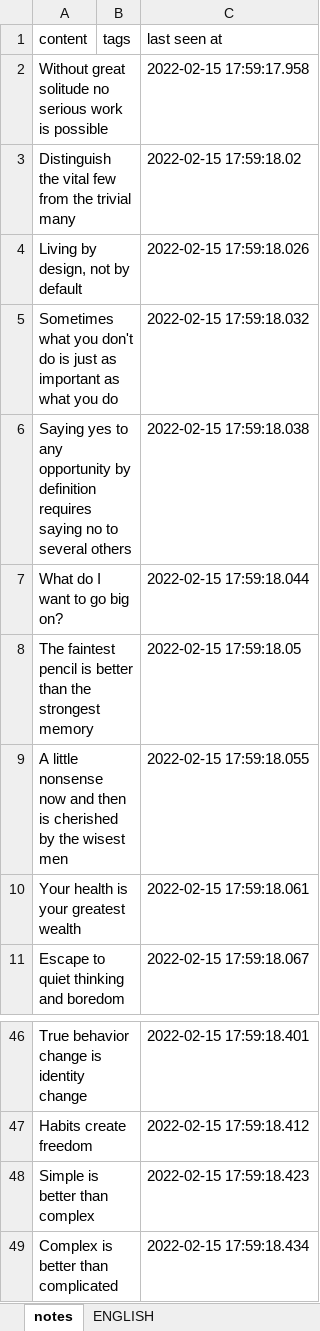
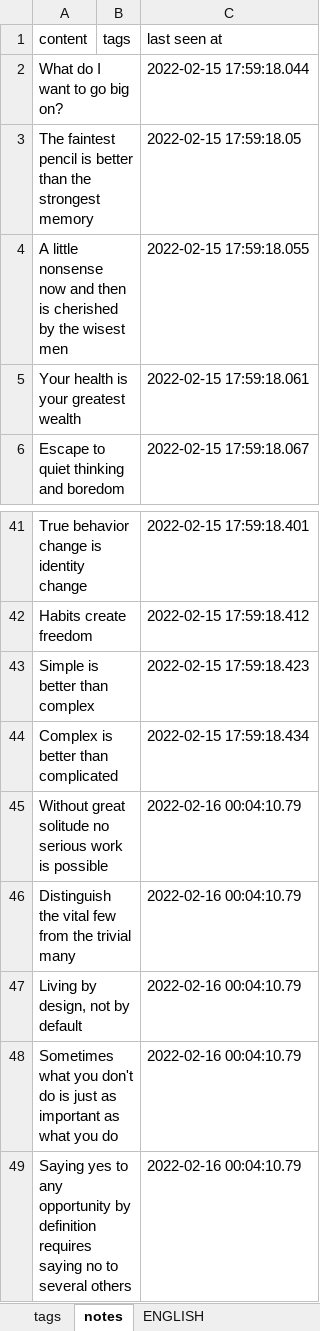
Before and after one commit to ArzamastsevOleksandr/booster-command-line, an Excel workbook: upload.xlsx, sheet notes, drawn as a sheet; only a part is shown, gaps mark what is left out; values as stored, in another font and other column widths than the file's, no borders; removed rows and columns are numbered as before the commit, all else as after; the diff names each change by its address in the sheet, - before the commit and + after, or states it on an @@ line.

Commit message:
fix: (upload-service) upload/download tags

```diff
--- a/upload.xlsx (sheet notes)
+++ b/upload.xlsx (sheet notes)
+sheet tab: tags
-row 2: Without great solitude no serious work is possible |  | 2022-02-15 17:59:17.958
-row 3: Distinguish the vital few from the trivial many |  | 2022-02-15 17:59:18.02
-row 4: Living by design, not by default |  | 2022-02-15 17:59:18.026
-row 5: Sometimes what you don't do is just as important as what you do |  | 2022-02-15 17:59:18.032
-row 6: Saying yes to any opportunity by definition requires saying no to several others |  | 2022-02-15 17:59:18.038
+row 45: Without great solitude no serious work is possible |  | 2022-02-16 00:04:10.79
+row 46: Distinguish the vital few from the trivial many |  | 2022-02-16 00:04:10.79
+row 47: Living by design, not by default |  | 2022-02-16 00:04:10.79
+row 48: Sometimes what you don't do is just as important as what you do |  | 2022-02-16 00:04:10.79
+row 49: Saying yes to any opportunity by definition requires saying no to several others |  | 2022-02-16 00:04:10.79
```
Also changed, not shown: 9 other files.
